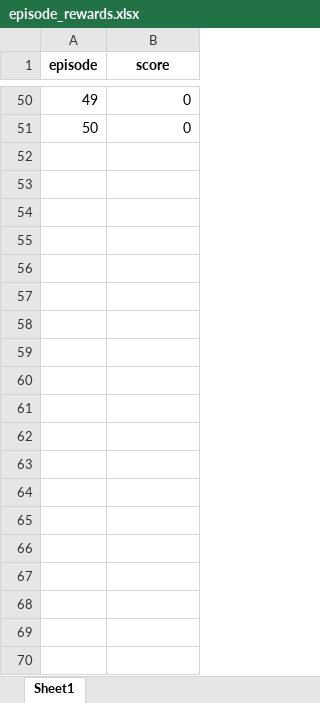
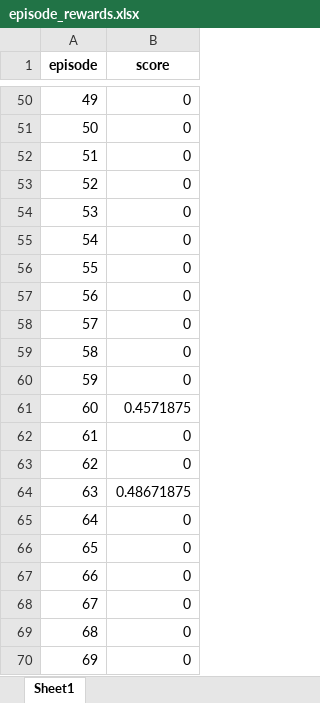
Before and after one commit to Jungsunmin/DRL-Project-with-gymnasium, an Excel workbook: door_switch_maze/grid/DQN_image/episode_rewards.xlsx, sheet Sheet1, drawn as a sheet; only a part is shown, gaps mark what is left out; values as stored, in another font and other column widths than the file's, no borders; the diff covers the shown part only; the diff names each change by its address in the sheet, - before the commit and + after, or states it on an @@ line.

Commit message:
change only image regularization

```diff
--- a/door_switch_maze/grid/DQN_image/episode_rewards.xlsx (sheet Sheet1)
+++ b/door_switch_maze/grid/DQN_image/episode_rewards.xlsx (sheet Sheet1)
+row 52: 51 | 0
+row 53: 52 | 0
+row 54: 53 | 0
+row 55: 54 | 0
+row 56: 55 | 0
+row 57: 56 | 0
+row 58: 57 | 0
+row 59: 58 | 0
+row 60: 59 | 0
+row 61: 60 | 0.4571875
+row 62: 61 | 0
+row 63: 62 | 0
+row 64: 63 | 0.48671875
+row 65: 64 | 0
+row 66: 65 | 0
+row 67: 66 | 0
+row 68: 67 | 0
+row 69: 68 | 0
+row 70: 69 | 0
```
Also changed, not shown: 931 added rows elsewhere in this sheet, 10 other files.
